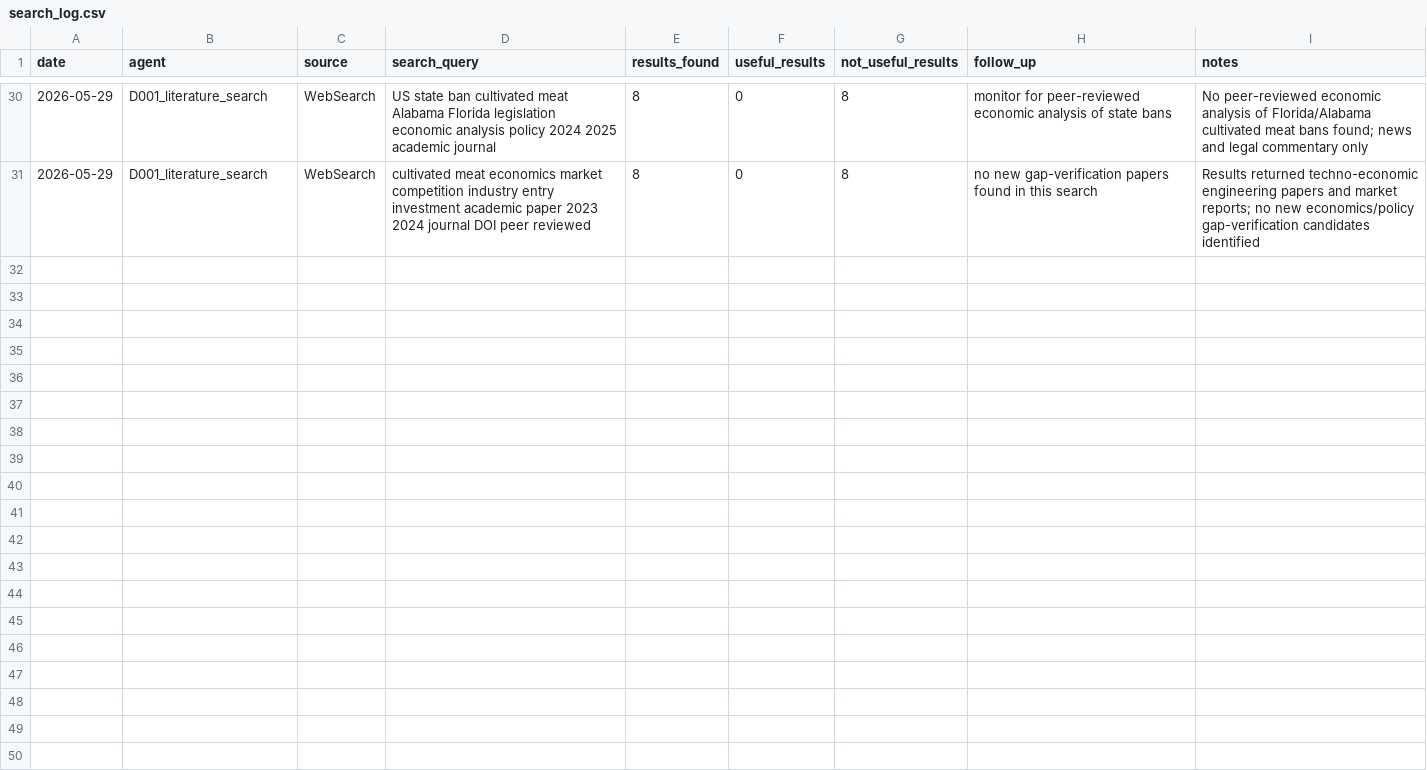
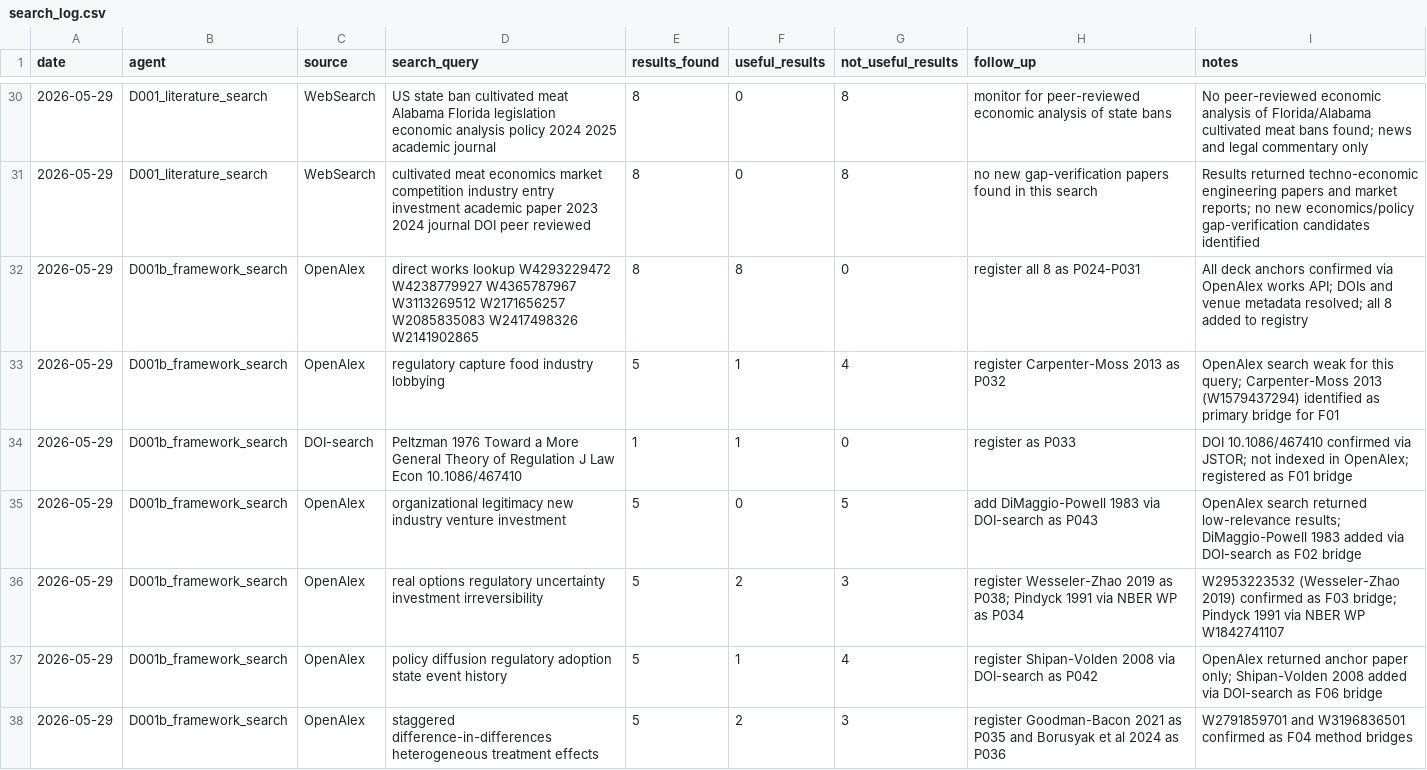
Before and after one commit to jiamingzhang36/aeros-template, a CSV file: discovery/literature/search_log.csv, drawn as a sheet; only a part is shown, gaps mark what is left out; the diff covers the shown part only; the diff names each change by its address in the sheet, - before the commit and + after, or states it on an @@ line.

```diff
--- a/discovery/literature/search_log.csv
+++ b/discovery/literature/search_log.csv
+row 32: 2026-05-29 | D001b_framework_search | OpenAlex | direct works lookup W4293229472 W4238779927 W4365787967 W3113269512 W2171656257 W2085835083 W2417498326 W2141902865 | 8 | 8 | 0 | register all 8 as P024-P031 | All deck anchors confirmed via OpenAlex works API; DOIs and venue metadata resolved; all 8 added to registry
+row 33: 2026-05-29 | D001b_framework_search | OpenAlex | regulatory capture food industry lobbying | 5 | 1 | 4 | register Carpenter-Moss 2013 as P032 | OpenAlex search weak for this query; Carpenter-Moss 2013 (W1579437294) identified as primary bridge for F01
+row 34: 2026-05-29 | D001b_framework_search | DOI-search | Peltzman 1976 Toward a More General Theory of Regulation J Law Econ 10.1086/467410 | 1 | 1 | 0 | register as P033 | DOI 10.1086/467410 confirmed via JSTOR; not indexed in OpenAlex; registered as F01 bridge
+row 35: 2026-05-29 | D001b_framework_search | OpenAlex | organizational legitimacy new industry venture investment | 5 | 0 | 5 | add DiMaggio-Powell 1983 via DOI-search as P043 | OpenAlex search returned low-relevance results; DiMaggio-Powell 1983 added via DOI-search as F02 bridge
+row 36: 2026-05-29 | D001b_framework_search | OpenAlex | real options regulatory uncertainty investment irreversibility | 5 | 2 | 3 | register Wesseler-Zhao 2019 as P038; Pindyck 1991 via NBER WP as P034 | W2953223532 (Wesseler-Zhao 2019) confirmed as F03 bridge; Pindyck 1991 via NBER WP W1842741107
+row 37: 2026-05-29 | D001b_framework_search | OpenAlex | policy diffusion regulatory adoption state event history | 5 | 1 | 4 | register Shipan-Volden 2008 via DOI-search as P042 | OpenAlex returned anchor paper only; Shipan-Volden 2008 added via DOI-search as F06 bridge
+row 38: 2026-05-29 | D001b_framework_search | OpenAlex | staggered difference-in-differences heterogeneous treatment effects | 5 | 2 | 3 | register Goodman-Bacon 2021 as P035 and Borusyak et al 2024 as P036 | W2791859701 and W3196836501 confirmed as F04 method bridges
```
Also changed, not shown: 6 added rows elsewhere in this file, 2 other files.
